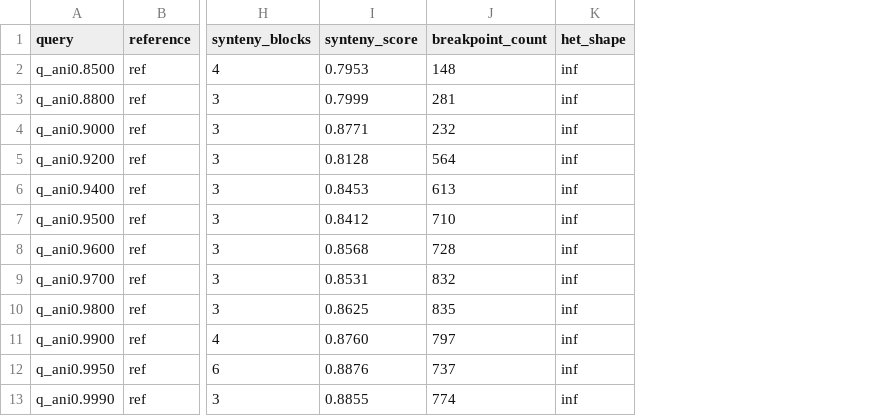
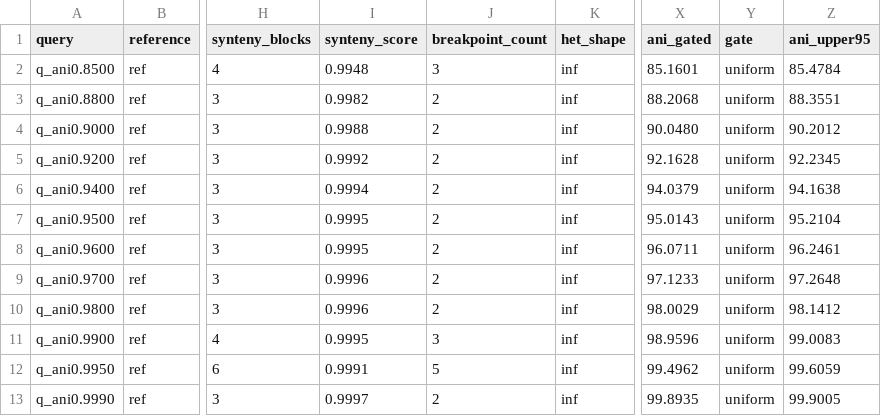
Before and after one commit to HuangShiLab/Syn2bANI, a TSV file: prototype/simindel_results_4e.tsv, drawn as a sheet; only a part is shown, gaps mark what is left out; the diff names each change by its address in the sheet, - before the commit and + after, or states it on an @@ line.

Commit message:
prototype: archive current simulation rerun outputs and runner

```diff
--- a/prototype/simindel_results_4e.tsv
+++ b/prototype/simindel_results_4e.tsv
+column X (ani_gated), rows 2-13: 85.1601 | 88.2068 | 90.0480 | 92.1628 | 94.0379 | 95.0143 | 96.0711 | 97.1233 | 98.0029 | 98.9596 | 99.4962 | 99.8935
+column Y (gate), rows 2-13: all uniform
+column Z (ani_upper95), rows 2-13: 85.4784 | 88.3551 | 90.2012 | 92.2345 | 94.1638 | 95.2104 | 96.2461 | 97.2648 | 98.1412 | 99.0083 | 99.6059 | 99.9005
-I2 (synteny_score): 0.7953
+I2 (synteny_score): 0.9948
-J2 (breakpoint_count): 148
+J2 (breakpoint_count): 3
-I3 (synteny_score): 0.7999
+I3 (synteny_score): 0.9982
-J3 (breakpoint_count): 281
+J3 (breakpoint_count): 2
-I4 (synteny_score): 0.8771
+I4 (synteny_score): 0.9988
-J4 (breakpoint_count): 232
+J4 (breakpoint_count): 2
-I5 (synteny_score): 0.8128
+I5 (synteny_score): 0.9992
-J5 (breakpoint_count): 564
+J5 (breakpoint_count): 2
-I6 (synteny_score): 0.8453
+I6 (synteny_score): 0.9994
-J6 (breakpoint_count): 613
+J6 (breakpoint_count): 2
-I7 (synteny_score): 0.8412
+I7 (synteny_score): 0.9995
-J7 (breakpoint_count): 710
+J7 (breakpoint_count): 2
-I8 (synteny_score): 0.8568
+I8 (synteny_score): 0.9995
-J8 (breakpoint_count): 728
+J8 (breakpoint_count): 2
-I9 (synteny_score): 0.8531
+I9 (synteny_score): 0.9996
-J9 (breakpoint_count): 832
+J9 (breakpoint_count): 2
-I10 (synteny_score): 0.8625
+I10 (synteny_score): 0.9996
-J10 (breakpoint_count): 835
+J10 (breakpoint_count): 2
-I11 (synteny_score): 0.8760
+I11 (synteny_score): 0.9995
-J11 (breakpoint_count): 797
+J11 (breakpoint_count): 3
-I12 (synteny_score): 0.8876
+I12 (synteny_score): 0.9991
-J12 (breakpoint_count): 737
+J12 (breakpoint_count): 5
-I13 (synteny_score): 0.8855
+I13 (synteny_score): 0.9997
-J13 (breakpoint_count): 774
+J13 (breakpoint_count): 2
```
Also changed, not shown: prototype/simfrag_results_4e.tsv, prototype/simindel_sweep_results_4e.tsv, 4 other files.
